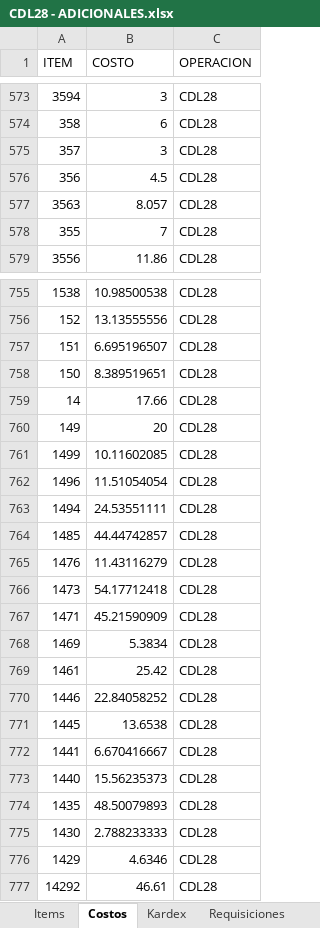
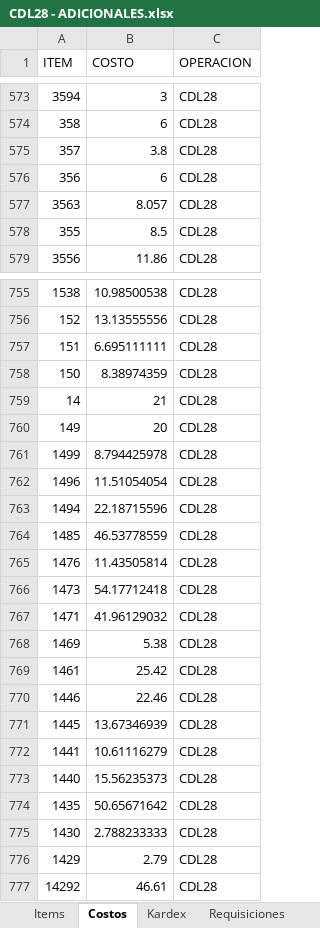
Before and after one commit to AlvaroCornejo/EBC_PEDIDOS_ADICIONALES, an Excel workbook: data/CDL28 - ADICIONALES.xlsx, sheet Costos, drawn as a sheet; only a part is shown, gaps mark what is left out; values as stored, in another font and other column widths than the file's, no borders; table styles not drawn; the diff covers the shown part only; the diff names each change by its address in the sheet, - before the commit and + after, or states it on an @@ line.

```diff
--- a/data/CDL28 - ADICIONALES.xlsx (sheet Costos)
+++ b/data/CDL28 - ADICIONALES.xlsx (sheet Costos)
-B575 (COSTO): 3
+B575 (COSTO): 3.8
-B576 (COSTO): 4.5
+B576 (COSTO): 6
-B578 (COSTO): 7
+B578 (COSTO): 8.5
-B757 (COSTO): 6.695196507
+B757 (COSTO): 6.695111111
-B758 (COSTO): 8.389519651
+B758 (COSTO): 8.38974359
-B759 (COSTO): 17.66
+B759 (COSTO): 21
-B761 (COSTO): 10.11602085
+B761 (COSTO): 8.794425978
-B763 (COSTO): 24.53551111
+B763 (COSTO): 22.18715596
-B764 (COSTO): 44.44742857
+B764 (COSTO): 46.53778559
-B765 (COSTO): 11.43116279
+B765 (COSTO): 11.43505814
-B767 (COSTO): 45.21590909
+B767 (COSTO): 41.96129032
-B768 (COSTO): 5.3834
+B768 (COSTO): 5.38
-B770 (COSTO): 22.84058252
+B770 (COSTO): 22.46
-B771 (COSTO): 13.6538
+B771 (COSTO): 13.67346939
-B772 (COSTO): 6.670416667
+B772 (COSTO): 10.61116279
-B774 (COSTO): 48.50079893
+B774 (COSTO): 50.65671642
-B776 (COSTO): 4.6346
+B776 (COSTO): 2.79
```
Also changed, not shown: 156 edited cells elsewhere in this sheet, sheet Kardex, sheet Requisiciones, sheet PARAMETROS, data/AASI - ADICIONALES.xlsx, data/CDLAO - ADICIONALES.xlsx, 8 other files.
